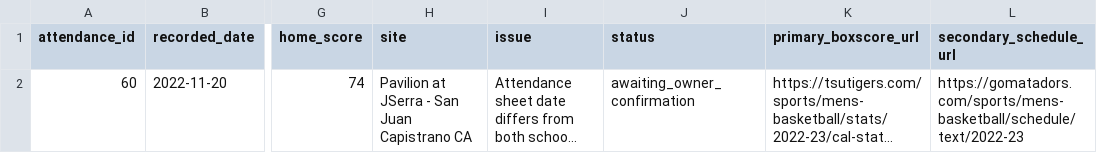
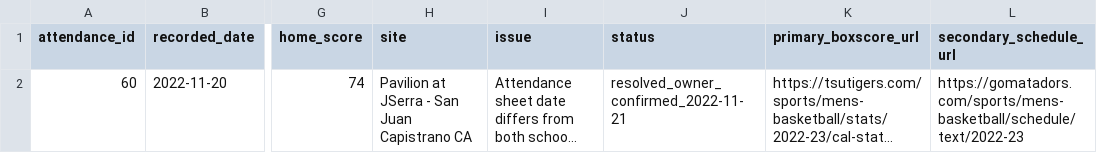
Before and after one commit to ryanferronbaseball-oss/ferronnbaarchive, a CSV file: college/data/date_review_queue.csv, drawn as a sheet; only a part is shown, gaps mark what is left out; long unchanged cells end in …; the diff names each change by its address in the sheet, - before the commit and + after, or states it on an @@ line.

Commit message:
Mark 2022 CSUN vs Tennessee State date discrepancy resolved by owner

```diff
--- a/college/data/date_review_queue.csv
+++ b/college/data/date_review_queue.csv
-J2 (status): awaiting_owner_confirmation
+J2 (status): resolved_owner_confirmed_2022-11-21
```
